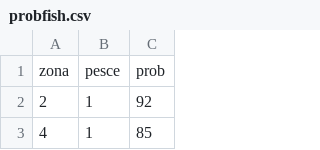
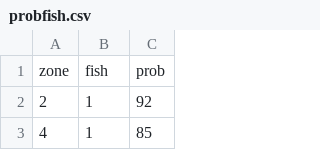
Before and after one commit to Quaglia98/SafeFishing, a CSV file: Code/probfish.csv, drawn as a sheet; only a part is shown.

Commit message:
minor fix on language

```diff
--- a/Code/probfish.csv
+++ b/Code/probfish.csv
@@ -1,2 +1,2 @@
-zona,pesce,prob
+zone,fish,prob
 2,1,92
```
